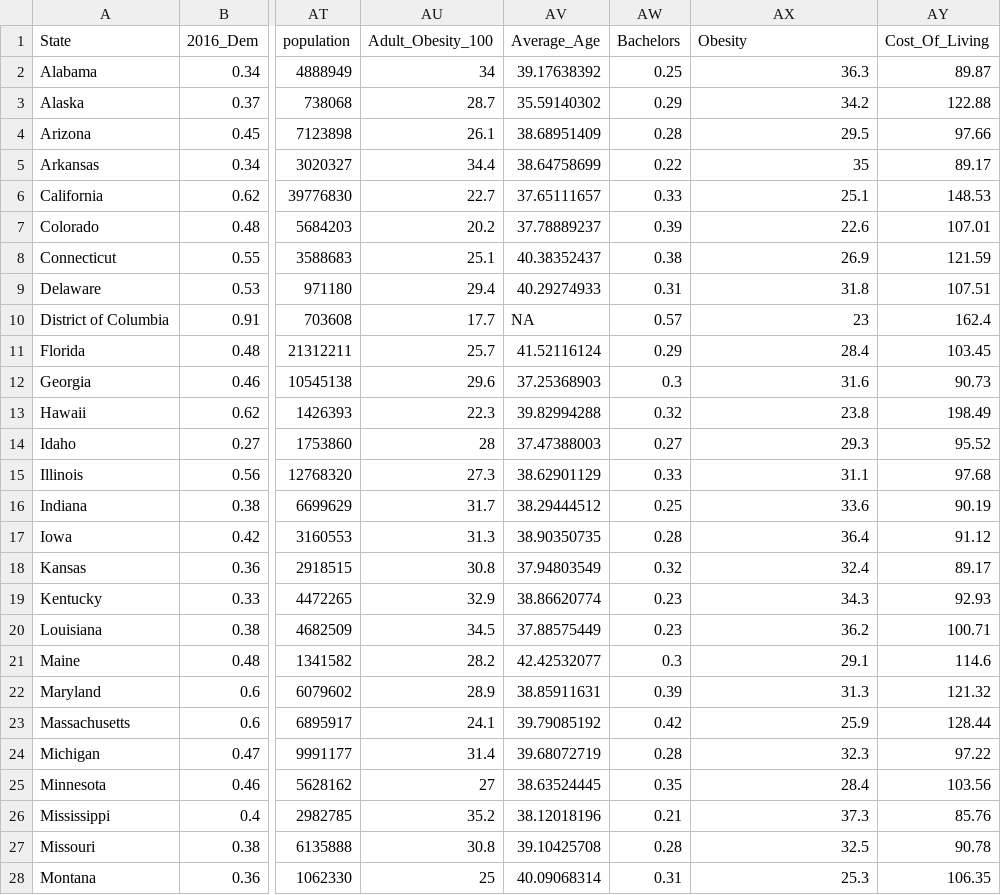
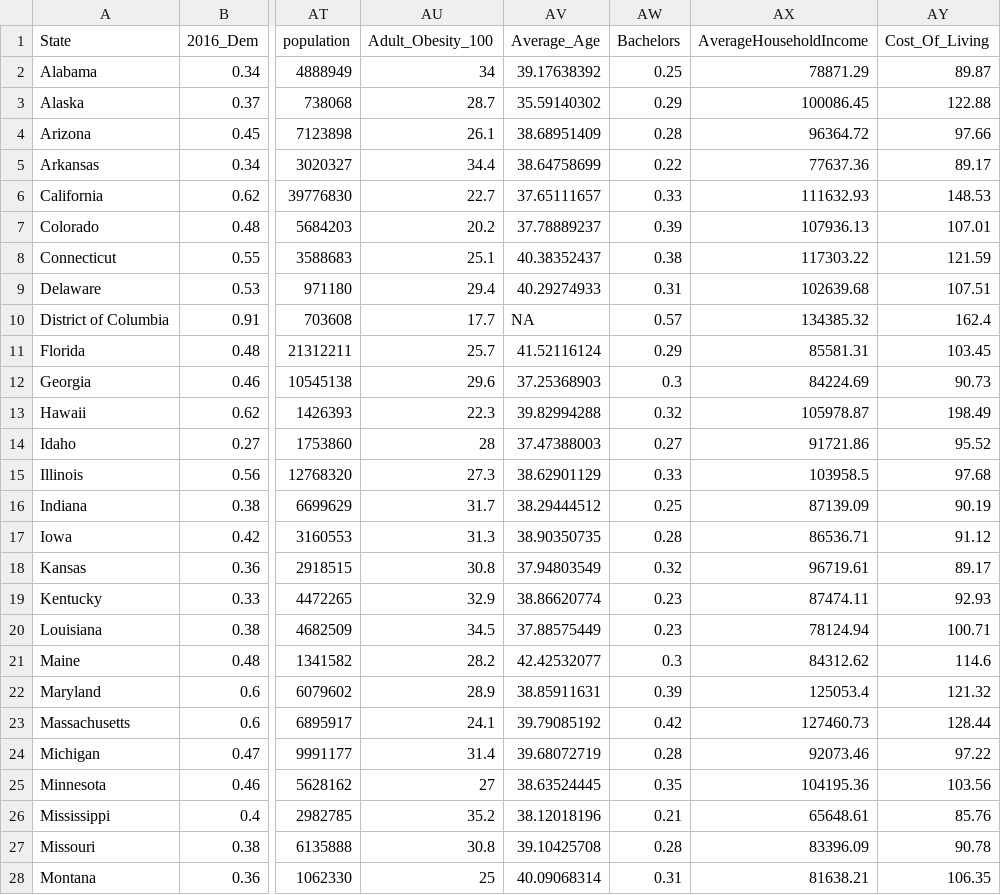
Before and after one commit to mubink51/FIT3179Hw2, a CSV file: elections96_16numeric2.csv, drawn as a sheet; only a part is shown, gaps mark what is left out; the diff covers the shown part only; the diff names each change by its address in the sheet, - before the commit and + after, or states it on an @@ line.

Commit message:
Add files via upload

```diff
--- a/elections96_16numeric2.csv
+++ b/elections96_16numeric2.csv
-AX1: Obesity
+AX1: AverageHouseholdIncome
-AX2 (AverageHouseholdIncome): 36.3
+AX2 (AverageHouseholdIncome): 78871.29
-AX3 (AverageHouseholdIncome): 34.2
+AX3 (AverageHouseholdIncome): 100086.45
-AX4 (AverageHouseholdIncome): 29.5
+AX4 (AverageHouseholdIncome): 96364.72
-AX5 (AverageHouseholdIncome): 35
+AX5 (AverageHouseholdIncome): 77637.36
-AX6 (AverageHouseholdIncome): 25.1
+AX6 (AverageHouseholdIncome): 111632.93
-AX7 (AverageHouseholdIncome): 22.6
+AX7 (AverageHouseholdIncome): 107936.13
-AX8 (AverageHouseholdIncome): 26.9
+AX8 (AverageHouseholdIncome): 117303.22
-AX9 (AverageHouseholdIncome): 31.8
+AX9 (AverageHouseholdIncome): 102639.68
-AX10 (AverageHouseholdIncome): 23
+AX10 (AverageHouseholdIncome): 134385.32
-AX11 (AverageHouseholdIncome): 28.4
+AX11 (AverageHouseholdIncome): 85581.31
-AX12 (AverageHouseholdIncome): 31.6
+AX12 (AverageHouseholdIncome): 84224.69
-AX13 (AverageHouseholdIncome): 23.8
+AX13 (AverageHouseholdIncome): 105978.87
-AX14 (AverageHouseholdIncome): 29.3
+AX14 (AverageHouseholdIncome): 91721.86
-AX15 (AverageHouseholdIncome): 31.1
+AX15 (AverageHouseholdIncome): 103958.5
-AX16 (AverageHouseholdIncome): 33.6
+AX16 (AverageHouseholdIncome): 87139.09
-AX17 (AverageHouseholdIncome): 36.4
+AX17 (AverageHouseholdIncome): 86536.71
-AX18 (AverageHouseholdIncome): 32.4
+AX18 (AverageHouseholdIncome): 96719.61
-AX19 (AverageHouseholdIncome): 34.3
+AX19 (AverageHouseholdIncome): 87474.11
-AX20 (AverageHouseholdIncome): 36.2
+AX20 (AverageHouseholdIncome): 78124.94
-AX21 (AverageHouseholdIncome): 29.1
+AX21 (AverageHouseholdIncome): 84312.62
-AX22 (AverageHouseholdIncome): 31.3
+AX22 (AverageHouseholdIncome): 125053.4
-AX23 (AverageHouseholdIncome): 25.9
+AX23 (AverageHouseholdIncome): 127460.73
-AX24 (AverageHouseholdIncome): 32.3
+AX24 (AverageHouseholdIncome): 92073.46
-AX25 (AverageHouseholdIncome): 28.4
+AX25 (AverageHouseholdIncome): 104195.36
-AX26 (AverageHouseholdIncome): 37.3
+AX26 (AverageHouseholdIncome): 65648.61
-AX27 (AverageHouseholdIncome): 32.5
+AX27 (AverageHouseholdIncome): 83396.09
-AX28 (AverageHouseholdIncome): 25.3
+AX28 (AverageHouseholdIncome): 81638.21
```
Also changed, not shown: 24 edited cells elsewhere in this file.
